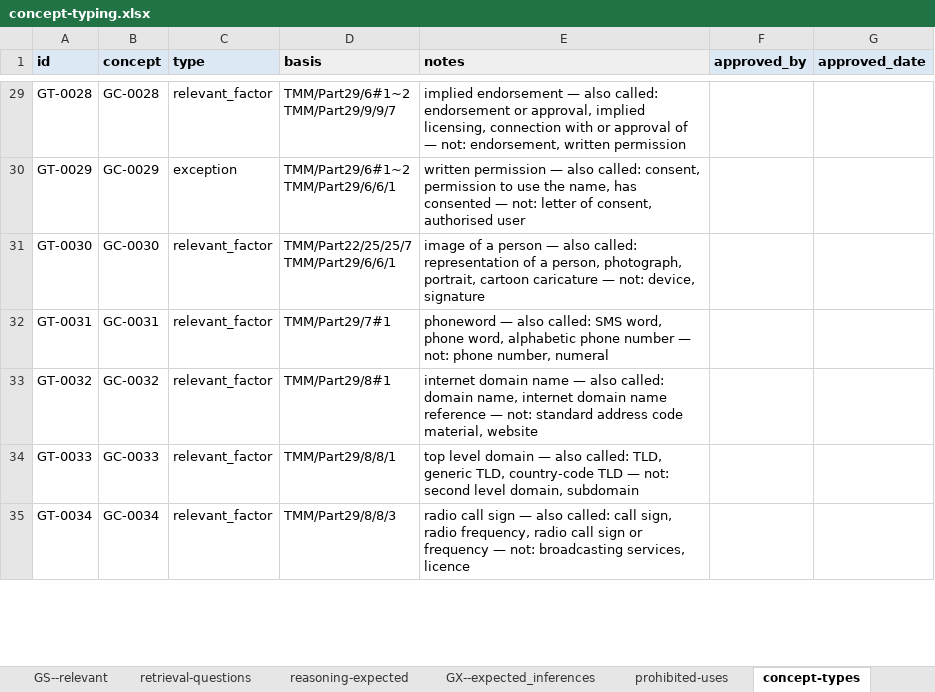
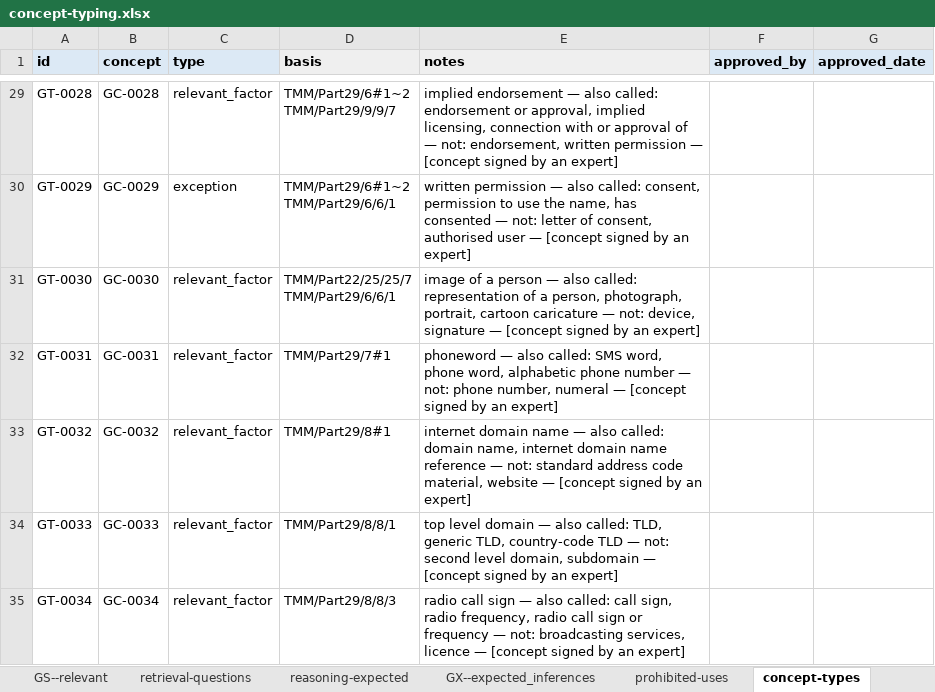
Before and after one commit to Thomas-Amann-IPAustralia/TM-Knowledge, an Excel workbook: data/derived/concept-typing.xlsx, sheet concept-types, drawn as a sheet; only a part is shown, gaps mark what is left out; values as stored, in another font and other column widths than the file's, no borders; the diff covers the shown part only; the diff names each change by its address in the sheet, - before the commit and + after, or states it on an @@ line.

```diff
--- a/data/derived/concept-typing.xlsx (sheet concept-types)
+++ b/data/derived/concept-typing.xlsx (sheet concept-types)
-E29 (notes): …written permission
+E29 (notes): …written permission — [concept signed by an expert]
-E30 (notes): …authorised user
+E30 (notes): …authorised user — [concept signed by an expert]
-E31 (notes): …device, signature
+E31 (notes): …device, signature — [concept signed by an expert]
-E32 (notes): …number, numeral
+E32 (notes): …number, numeral — [concept signed by an expert]
-E33 (notes): …material, website
+E33 (notes): …material, website — [concept signed by an expert]
-E34 (notes): …domain, subdomain
+E34 (notes): …domain, subdomain — [concept signed by an expert]
-E35 (notes): …services, licence
+E35 (notes): …services, licence — [concept signed by an expert]
```
Also changed, not shown: 78 added rows and 45 edited cells elsewhere in this sheet, sheet how to use this, 47 other files.
